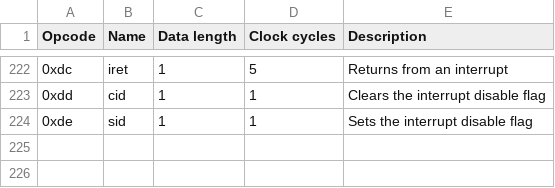
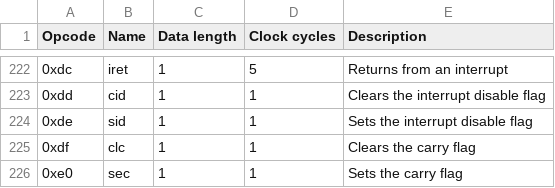
Before and after one commit to lorenzonotaro/lncpu, a TSV file: v1/controlunit/opcodes.tsv, drawn as a sheet; only a part is shown, gaps mark what is left out; the diff names each change by its address in the sheet, - before the commit and + after, or states it on an @@ line.

```diff
--- a/v1/controlunit/opcodes.tsv
+++ b/v1/controlunit/opcodes.tsv
+row 225: 0xdf | clc | 1 | 1 | Clears the carry flag
+row 226: 0xe0 | sec | 1 | 1 | Sets the carry flag
```
Also changed, not shown: 1 other file.
